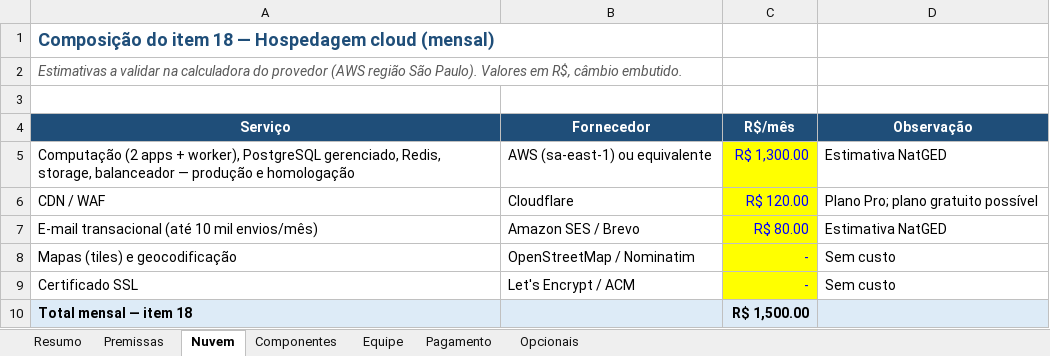
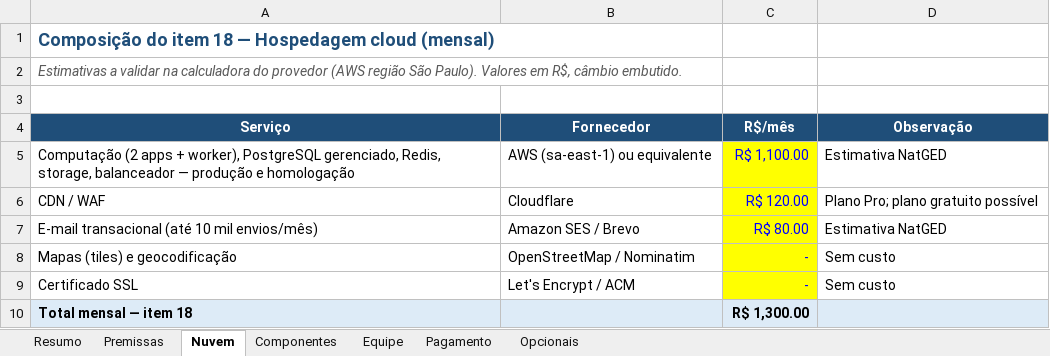
Before and after one commit to jmdpontes/fba, an Excel workbook: docs/entregaveis/Observatorio_FBA_Precificacao_NatGED.xlsx, sheet Nuvem, drawn as a sheet; values as stored, in another font and other column widths than the file's, no borders; the diff names each change by its address in the sheet, - before the commit and + after, or states it on an @@ line.

```diff
--- a/docs/entregaveis/Observatorio_FBA_Precificacao_NatGED.xlsx (sheet Nuvem)
+++ b/docs/entregaveis/Observatorio_FBA_Precificacao_NatGED.xlsx (sheet Nuvem)
-C5 (R$/mês): R$ 1,300.00
+C5 (R$/mês): R$ 1,100.00
-C10 (R$/mês): R$ 1,500.00
+C10 (R$/mês): R$ 1,300.00
```
Also changed, not shown: sheet Componentes, sheet Equipe, sheet Pagamento, sheet Resumo, sheet Premissas, 2 other files.
